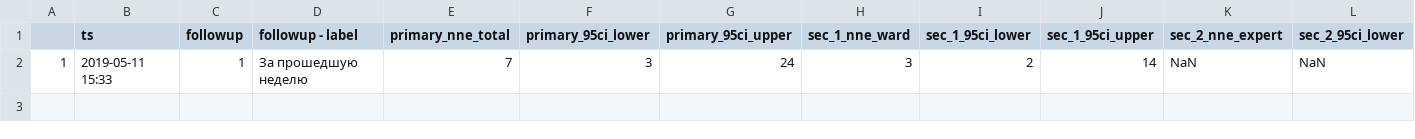
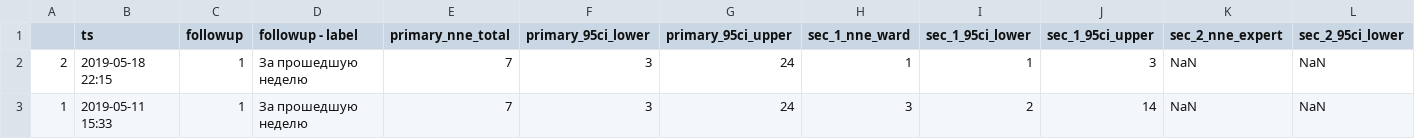
Before and after one commit to pussiatoday/zz-schedule-monitor, a CSV file: zz-schedule-monitor - a_result.csv, drawn as a sheet; only a part is shown; rows hold the shown columns only; the diff names each change by its address in the sheet, - before the commit and + after, or states it on an @@ line.

Commit message:
Добавить результаты за прошедшую неделю

```diff
--- a/zz-schedule-monitor - a_result.csv
+++ b/zz-schedule-monitor - a_result.csv
+row 2: 2 | 2019-05-18 22:15 | 1 | За прошедшую неделю | 7 | 3 | 24 | 1 | 1 | 3 | NaN | NaN
```
Also changed, not shown: 2 other files.
